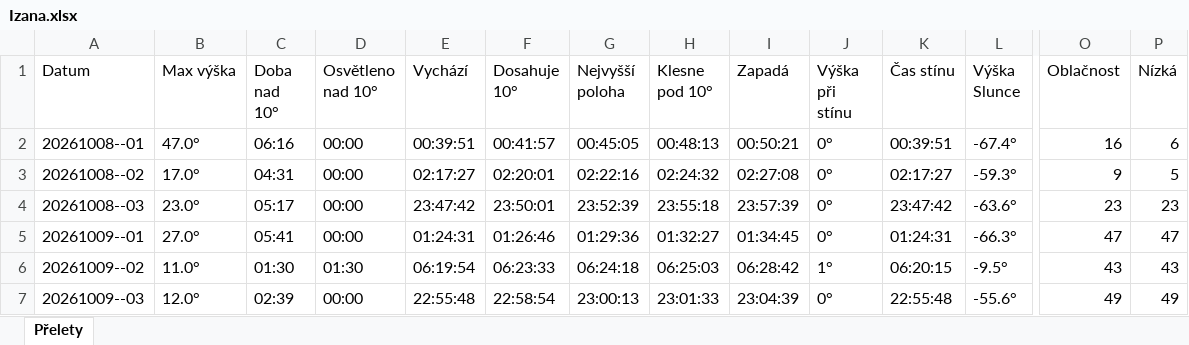
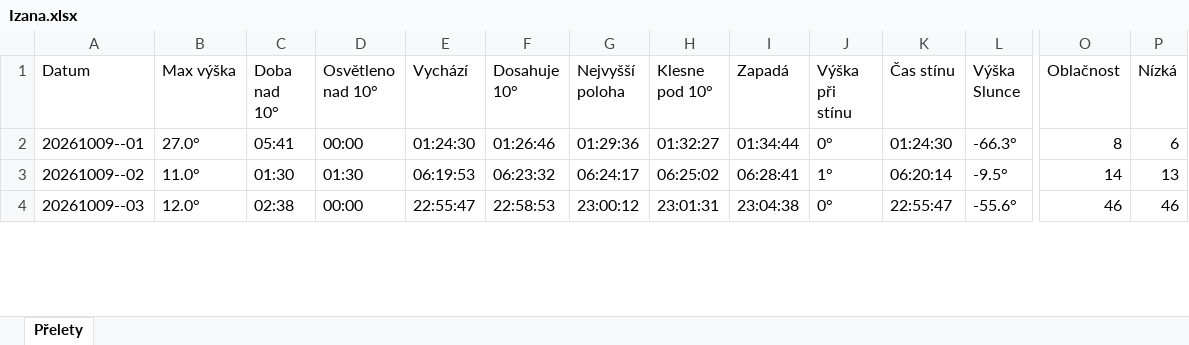
Before and after one commit to LASAR-DoSpace/LASARsat-Transit-Table, an Excel workbook: output/Izana.xlsx, sheet Přelety, drawn as a sheet; only a part is shown, gaps mark what is left out; values as stored, in another font and other column widths than the file's, no cell formats; conditional formats not drawn; removed rows and columns are numbered as before the commit, all else as after; rows hold the shown columns only; the diff covers the shown part only; the diff names each change by its address in the sheet, - before the commit and + after, or states it on an @@ line.

```diff
--- a/output/Izana.xlsx (sheet Přelety)
+++ b/output/Izana.xlsx (sheet Přelety)
-row 2: 20261008--01 | 47.0° | 06:16 | 00:00 | 00:39:51 | 00:41:57 | 00:45:05 | 00:48:13 | 00:50:21 | 0° | 00:39:51 | -67.4° | 16 | 6
-row 3: 20261008--02 | 17.0° | 04:31 | 00:00 | 02:17:27 | 02:20:01 | 02:22:16 | 02:24:32 | 02:27:08 | 0° | 02:17:27 | -59.3° | 9 | 5
-row 4: 20261008--03 | 23.0° | 05:17 | 00:00 | 23:47:42 | 23:50:01 | 23:52:39 | 23:55:18 | 23:57:39 | 0° | 23:47:42 | -63.6° | 23 | 23
-E2 (Vychází): 01:24:31
+E2 (Vychází): 01:24:30
-I2 (Zapadá): 01:34:45
+I2 (Zapadá): 01:34:44
-K2 (Čas stínu): 01:24:31
+K2 (Čas stínu): 01:24:30
-O2 (Oblačnost): 47
+O2 (Oblačnost): 8
-P2 (Nízká): 47
+P2 (Nízká): 6
-E3 (Vychází): 06:19:54
+E3 (Vychází): 06:19:53
-F3 (Dosahuje 10°): 06:23:33
+F3 (Dosahuje 10°): 06:23:32
-G3 (Nejvyšší poloha): 06:24:18
+G3 (Nejvyšší poloha): 06:24:17
-H3 (Klesne pod 10°): 06:25:03
+H3 (Klesne pod 10°): 06:25:02
-I3 (Zapadá): 06:28:42
+I3 (Zapadá): 06:28:41
-K3 (Čas stínu): 06:20:15
+K3 (Čas stínu): 06:20:14
-O3 (Oblačnost): 43
+O3 (Oblačnost): 14
-P3 (Nízká): 43
+P3 (Nízká): 13
-C4 (Doba nad 10°): 02:39
+C4 (Doba nad 10°): 02:38
-E4 (Vychází): 22:55:48
+E4 (Vychází): 22:55:47
-F4 (Dosahuje 10°): 22:58:54
+F4 (Dosahuje 10°): 22:58:53
-G4 (Nejvyšší poloha): 23:00:13
+G4 (Nejvyšší poloha): 23:00:12
-H4 (Klesne pod 10°): 23:01:33
+H4 (Klesne pod 10°): 23:01:31
-I4 (Zapadá): 23:04:39
+I4 (Zapadá): 23:04:38
-K4 (Čas stínu): 22:55:48
+K4 (Čas stínu): 22:55:47
-O4 (Oblačnost): 49
+O4 (Oblačnost): 46
-P4 (Nízká): 49
+P4 (Nízká): 46
```
Also changed, not shown: 4 added rows and 142 edited cells elsewhere in this sheet, cell formats, output/HaP_Teplice.xlsx, 2 other files.
